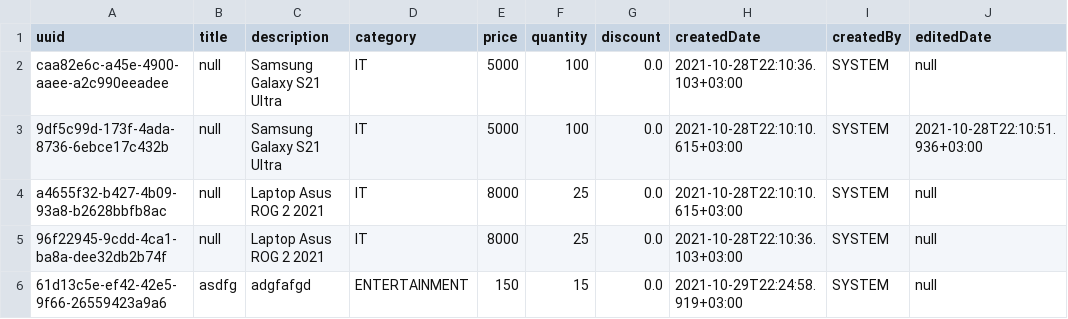
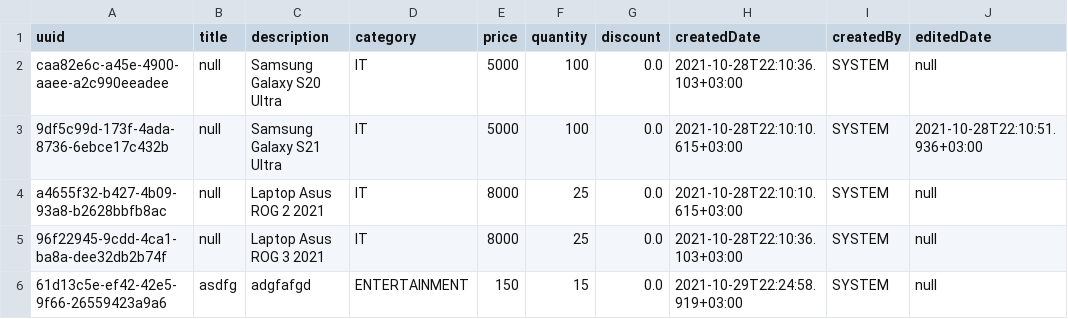
Before and after one commit to vic90909/PPOO_PROJECT, a CSV file: Proiect/Product.csv, drawn as a sheet; only a part is shown; the diff names each change by its address in the sheet, - before the commit and + after, or states it on an @@ line.

Commit message:
With product reports

```diff
--- a/Proiect/Product.csv
+++ b/Proiect/Product.csv
-C2 (description): Samsung Galaxy S21 Ultra
+C2 (description): Samsung Galaxy S20 Ultra
-C5 (description): Laptop Asus ROG 2 2021
+C5 (description): Laptop Asus ROG 3 2021
```
Also changed, not shown: 24 other files.
